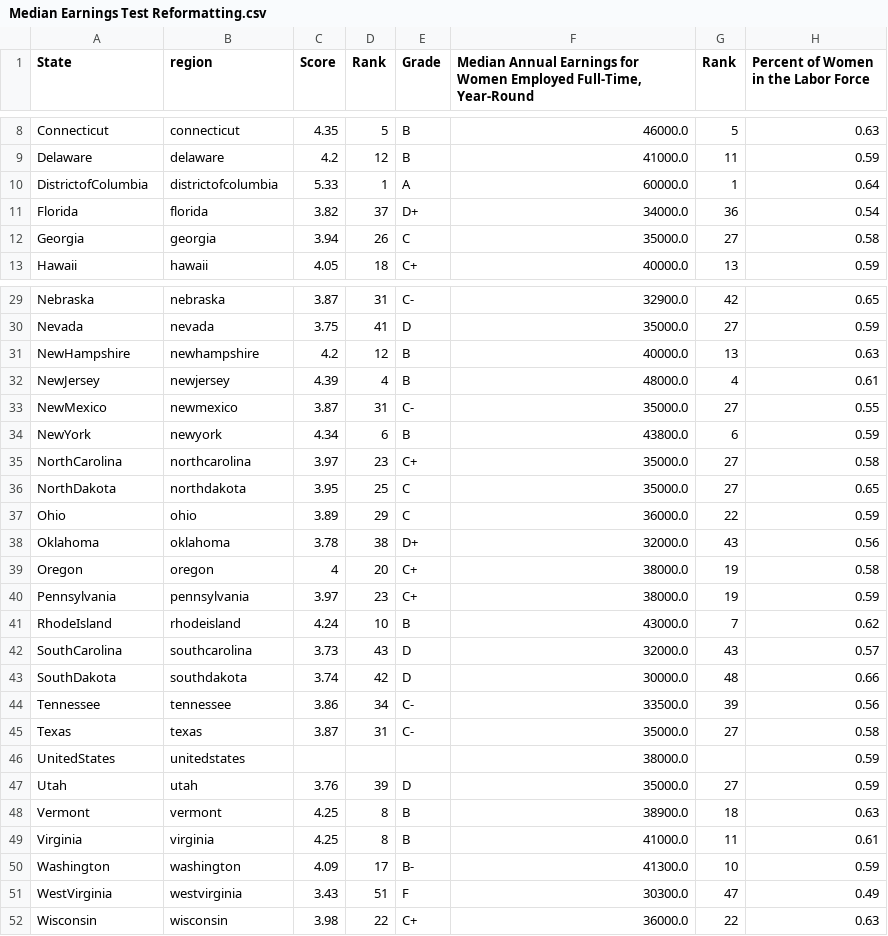
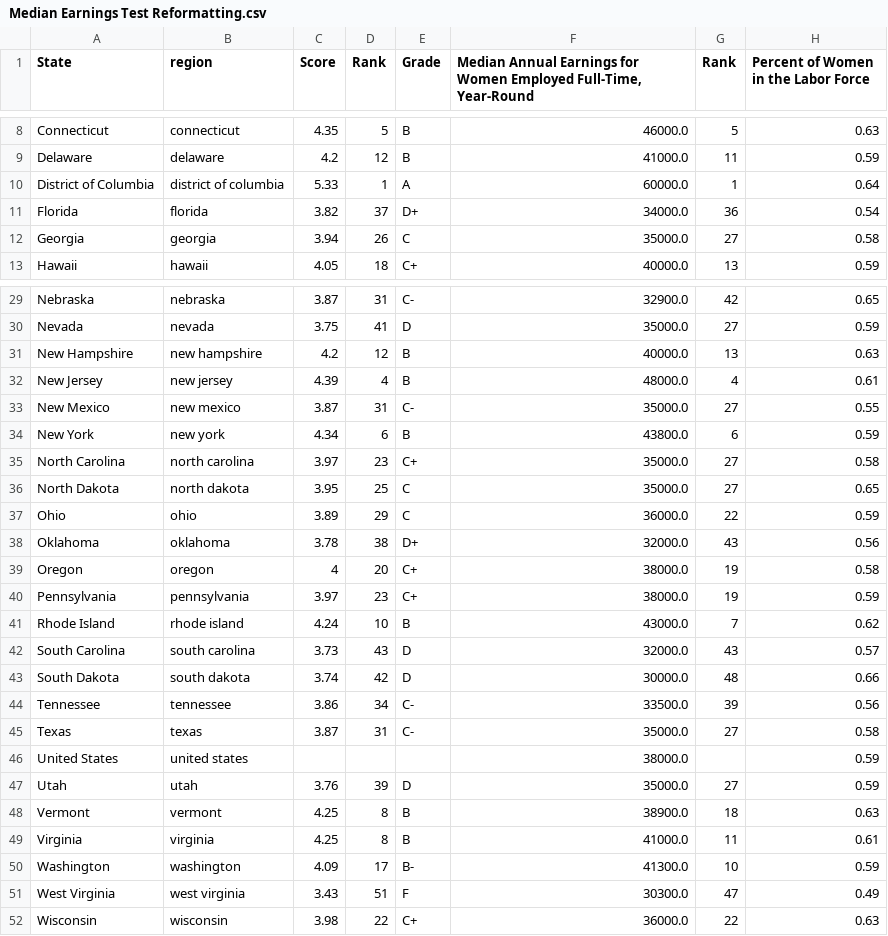
Before and after one commit to jgorrel/Data-and-Analysis-, a CSV file: Median Earnings Test Reformatting.csv, drawn as a sheet; only a part is shown, gaps mark what is left out; the diff names each change by its address in the sheet, - before the commit and + after, or states it on an @@ line.

Commit message:
Add files via upload

```diff
--- a/Median Earnings Test Reformatting.csv
+++ b/Median Earnings Test Reformatting.csv
-A10 (State): DistrictofColumbia
+A10 (State): District of Columbia
-B10 (region): districtofcolumbia
+B10 (region): district of columbia
-A31 (State): NewHampshire
+A31 (State): New Hampshire
-B31 (region): newhampshire
+B31 (region): new hampshire
-A32 (State): NewJersey
+A32 (State): New Jersey
-B32 (region): newjersey
+B32 (region): new jersey
-A33 (State): NewMexico
+A33 (State): New Mexico
-B33 (region): newmexico
+B33 (region): new mexico
-A34 (State): NewYork
+A34 (State): New York
-B34 (region): newyork
+B34 (region): new york
-A35 (State): NorthCarolina
+A35 (State): North Carolina
-B35 (region): northcarolina
+B35 (region): north carolina
-A36 (State): NorthDakota
+A36 (State): North Dakota
-B36 (region): northdakota
+B36 (region): north dakota
-A41 (State): RhodeIsland
+A41 (State): Rhode Island
-B41 (region): rhodeisland
+B41 (region): rhode island
-A42 (State): SouthCarolina
+A42 (State): South Carolina
-B42 (region): southcarolina
+B42 (region): south carolina
-A43 (State): SouthDakota
+A43 (State): South Dakota
-B43 (region): southdakota
+B43 (region): south dakota
-A46 (State): UnitedStates
+A46 (State): United States
-B46 (region): unitedstates
+B46 (region): united states
-A51 (State): WestVirginia
+A51 (State): West Virginia
-B51 (region): westvirginia
+B51 (region): west virginia
```
